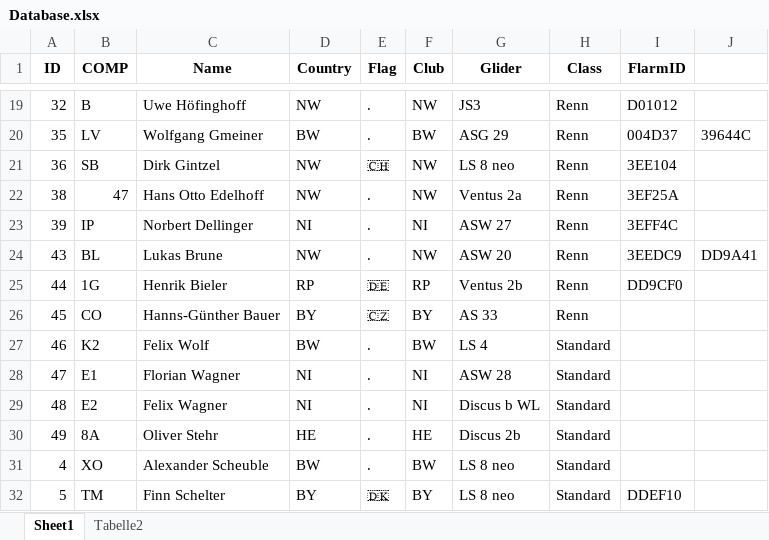
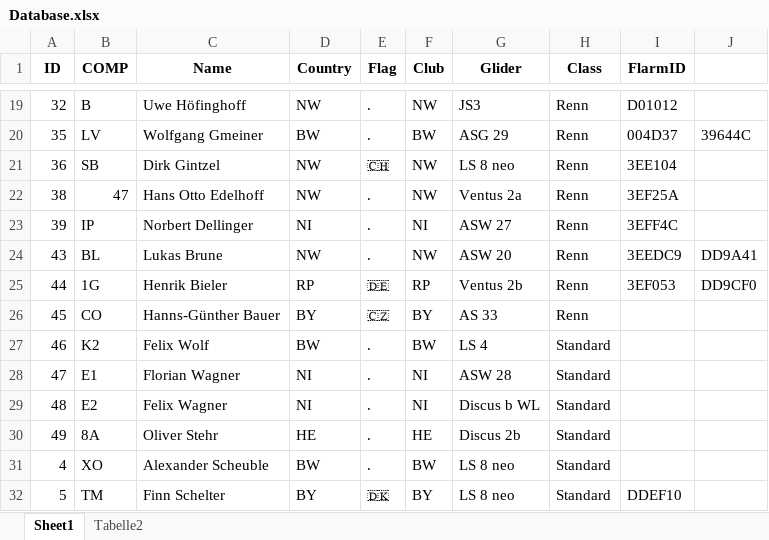
Before and after one commit to henrik1g/teamcaptain-scripts, an Excel workbook: data/Database.xlsx, sheet Sheet1, drawn as a sheet; only a part is shown, gaps mark what is left out; values as stored, in another font and other column widths than the file's, no borders; the diff names each change by its address in the sheet, - before the commit and + after, or states it on an @@ line.

Commit message:
Update tasks and gliders

```diff
--- a/data/Database.xlsx (sheet Sheet1)
+++ b/data/Database.xlsx (sheet Sheet1)
-I25 (FlarmID): DD9CF0
+I25 (FlarmID): 3EF053
-J25: (empty)
+J25: DD9CF0
```
Also changed, not shown: 6 other files.
